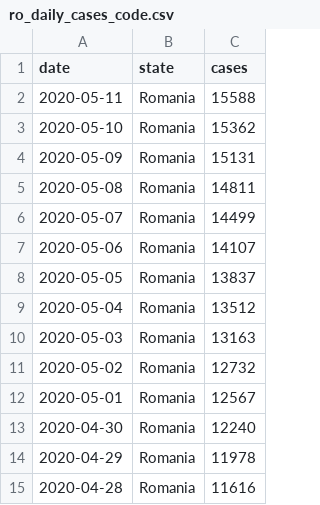
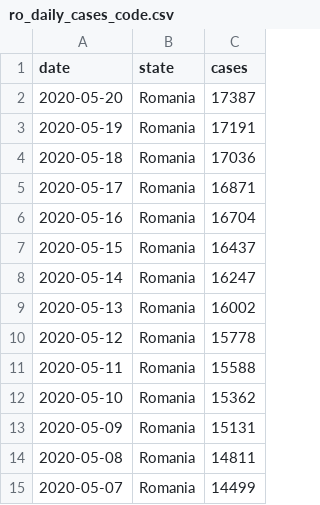
Before and after one commit to custompointofview/covid-19, a CSV file: realtime-rt/collections/ro_daily_cases_code.csv, drawn as a sheet; only a part is shown; the shorter side is filled out with more unchanged rows; the diff names each change by its address in the sheet, - before the commit and + after, or states it on an @@ line.

```diff
--- a/realtime-rt/collections/ro_daily_cases_code.csv
+++ b/realtime-rt/collections/ro_daily_cases_code.csv
+row 2: 2020-05-20 | Romania | 17387
+row 3: 2020-05-19 | Romania | 17191
+row 4: 2020-05-18 | Romania | 17036
+row 5: 2020-05-17 | Romania | 16871
+row 6: 2020-05-16 | Romania | 16704
+row 7: 2020-05-15 | Romania | 16437
+row 8: 2020-05-14 | Romania | 16247
+row 9: 2020-05-13 | Romania | 16002
+row 10: 2020-05-12 | Romania | 15778
```
Also changed, not shown: realtime-rt/collections/eu_daily_cases_cssegi.csv, realtime-rt/collections/ro_daily_cases_county.csv, 25 other files.
